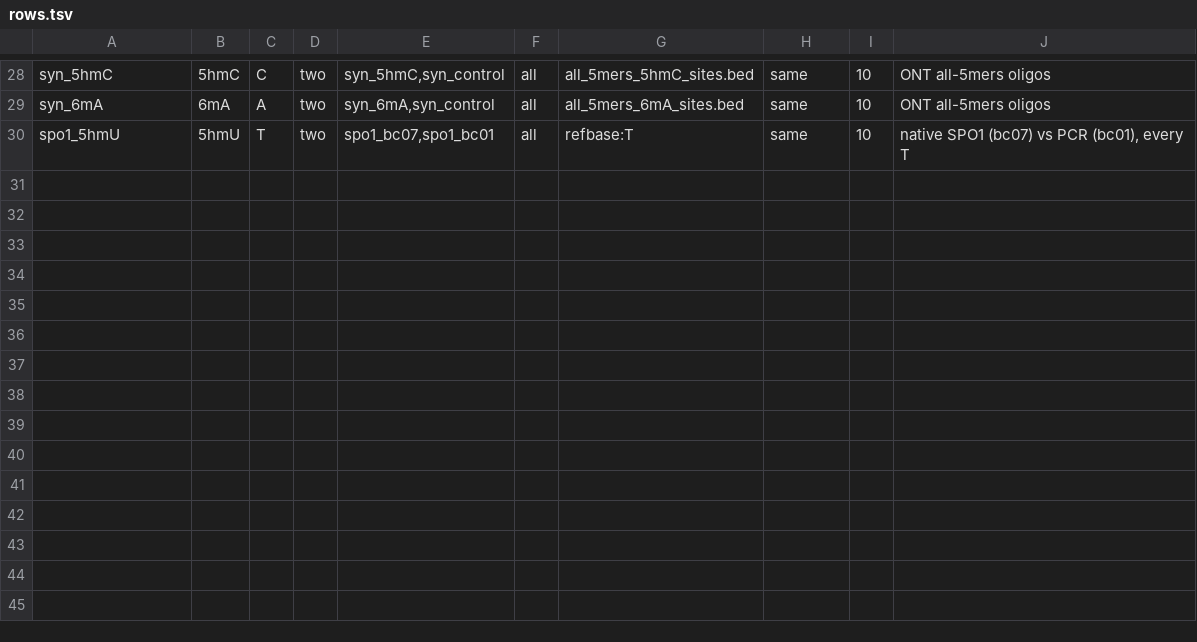
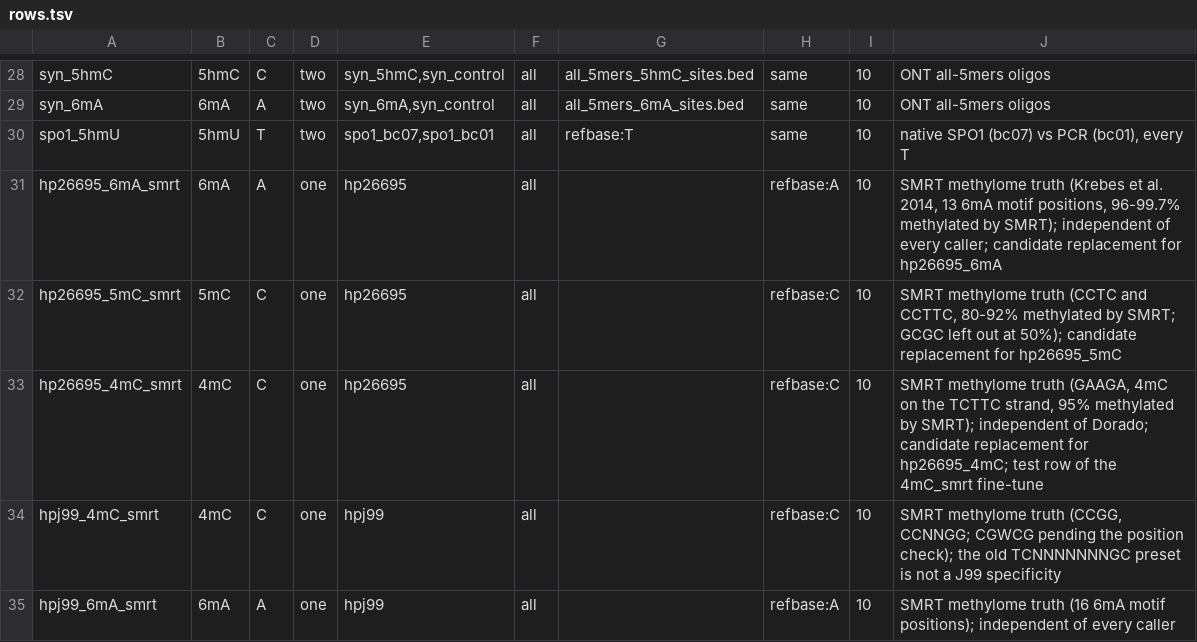
Before and after one commit to virsgandhi20/Nanopore-Modification, a TSV file: scripts/benchmark/matrix/rows.tsv, drawn as a sheet; only a part is shown, gaps mark what is left out.

```diff
--- a/scripts/benchmark/matrix/rows.tsv
+++ b/scripts/benchmark/matrix/rows.tsv
@@ -30 +30,6 @@ syn_6mA	6mA	A	two	syn_6mA,syn_control	all	all_5mers_6mA_sites.bed	same	10	ONT al
 spo1_5hmU	5hmU	T	two	spo1_bc07,spo1_bc01	all	refbase:T	same	10	native SPO1 (bc07) vs PCR (bc01), every T
+hp26695_6mA_smrt	6mA	A	one	hp26695	all		refbase:A	10	SMRT methylome truth (Krebes et al. 2014, 13 6mA motif positions, 96-99.7% methylated by SMRT); independent of every caller; candidate replacement for hp26695_6mA
+hp26695_5mC_smrt	5mC	C	one	hp26695	all		refbase:C	10	SMRT methylome truth (CCTC and CCTTC, 80-92% methylated by SMRT; GCGC left out at 50%); candidate replacement for hp26695_5mC
+hp26695_4mC_smrt	4mC	C	one	hp26695	all		refbase:C	10	SMRT methylome truth (GAAGA, 4mC on the TCTTC strand, 95% methylated by SMRT); independent of Dorado; candidate replacement for hp26695_4mC; test row of the 4mC_smrt fine-tune
+hpj99_4mC_smrt	4mC	C	one	hpj99	all		refbase:C	10	SMRT methylome truth (CCGG, CCNNGG; CGWCG pending the position check); the old TCNNNNNNNGC preset is not a J99 specificity
+hpj99_6mA_smrt	6mA	A	one	hpj99	all		refbase:A	10	SMRT methylome truth (16 6mA motif positions); independent of every caller
```
Also changed, not shown: 4 other files.
